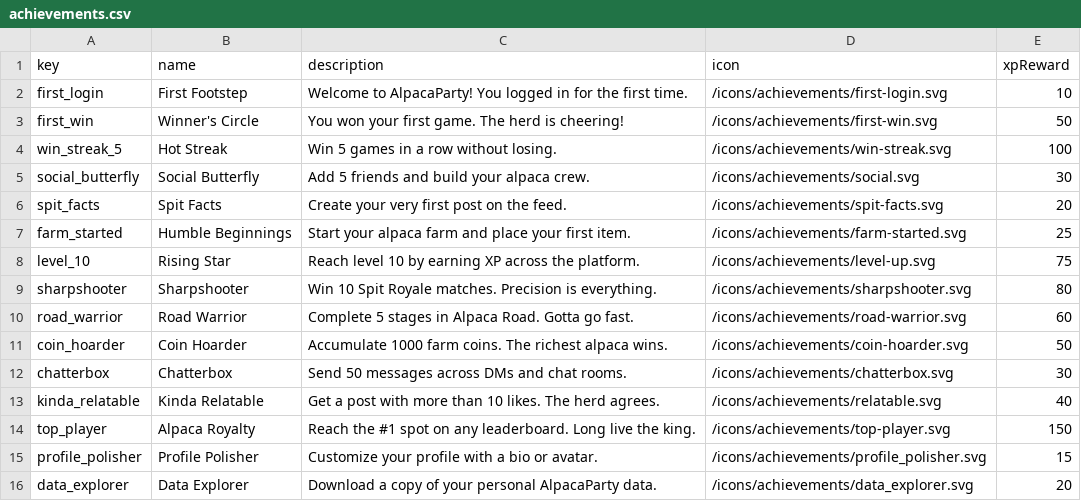
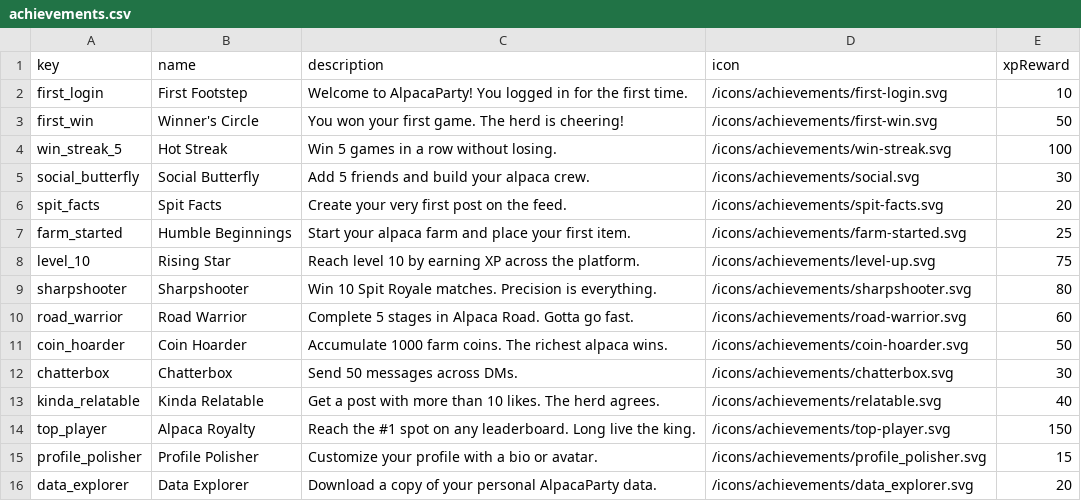
Before and after one commit to ValGSgit/AlpacaParty-ft_transcendence, a CSV file: backend/prisma/seed/achievements.csv, drawn as a sheet.

```diff
--- a/backend/prisma/seed/achievements.csv
+++ b/backend/prisma/seed/achievements.csv
@@ -11,3 +11,3 @@ road_warrior,Road Warrior,Complete 5 stages in Alpaca Road. Gotta go fast.,/icon
 coin_hoarder,Coin Hoarder,Accumulate 1000 farm coins. The richest alpaca wins.,/icons/achievements/coin-hoarder.svg,50
-chatterbox,Chatterbox,Send 50 messages across DMs and chat rooms.,/icons/achievements/chatterbox.svg,30
+chatterbox,Chatterbox,Send 50 messages across DMs.,/icons/achievements/chatterbox.svg,30
 kinda_relatable,Kinda Relatable,Get a post with more than 10 likes. The herd agrees.,/icons/achievements/relatable.svg,40
```
Also changed, not shown: 12 other files.
